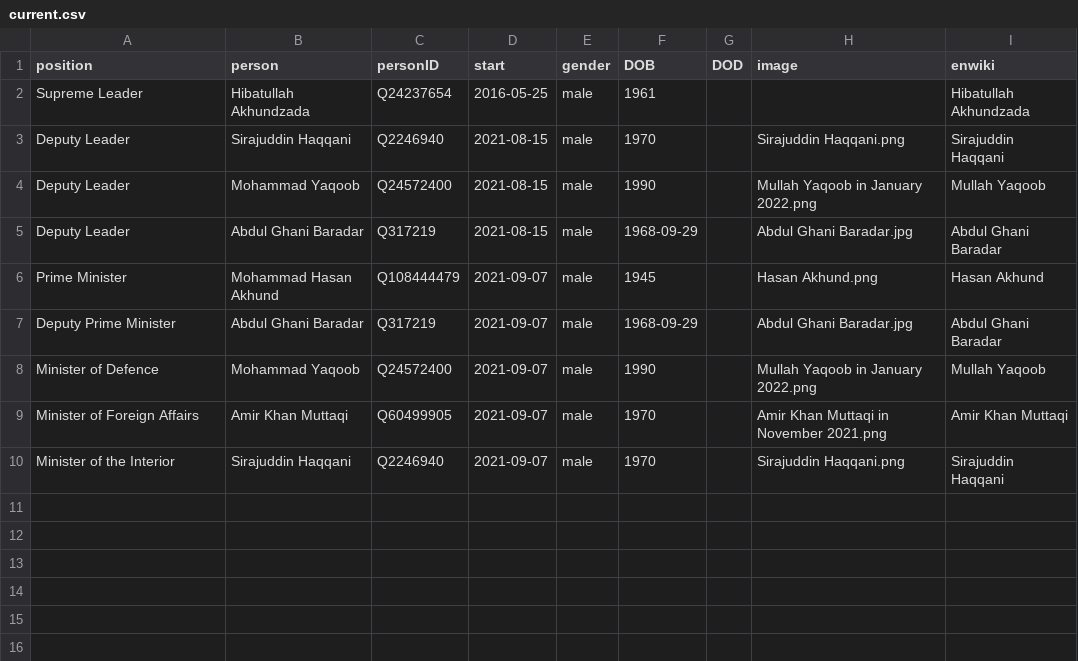
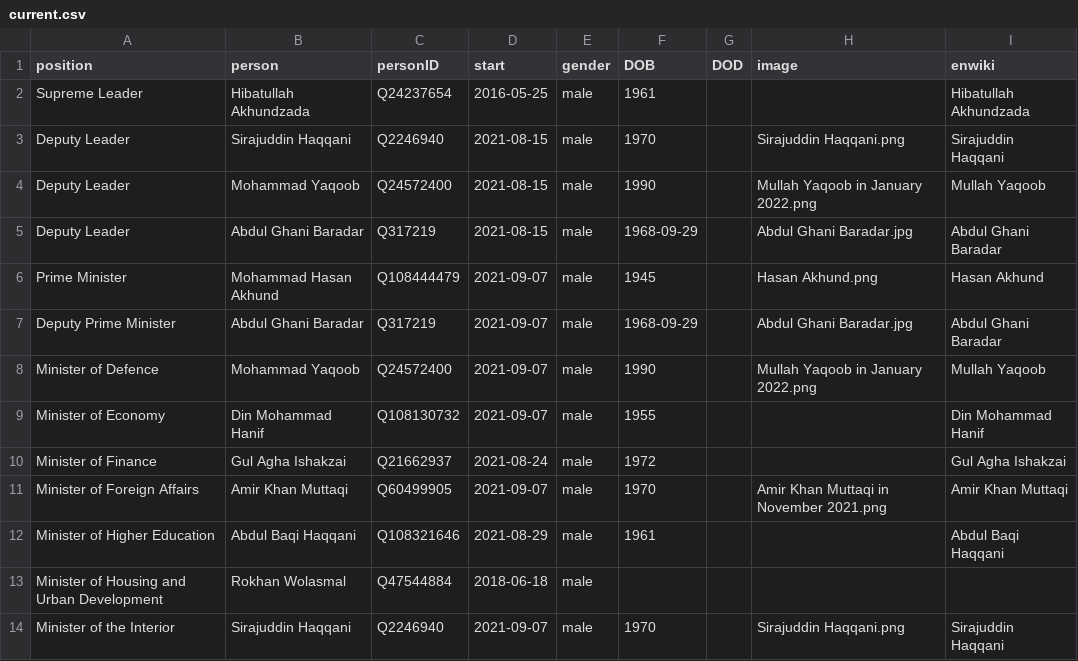
Before and after one commit to every-politician-scrapers/afghanistan, a CSV file: html/current.csv, drawn as a sheet.

```diff
--- a/html/current.csv
+++ b/html/current.csv
@@ -8,3 +8,7 @@ Deputy Prime Minister,Abdul Ghani Baradar,Q317219,2021-09-07,male,1968-09-29,,Ab
 Minister of Defence,Mohammad Yaqoob,Q24572400,2021-09-07,male,1990,,Mullah Yaqoob in January 2022.png,Mullah Yaqoob
+Minister of Economy,Din Mohammad Hanif,Q108130732,2021-09-07,male,1955,,,Din Mohammad Hanif
+Minister of Finance,Gul Agha Ishakzai,Q21662937,2021-08-24,male,1972,,,Gul Agha Ishakzai
 Minister of Foreign Affairs,Amir Khan Muttaqi,Q60499905,2021-09-07,male,1970,,Amir Khan Muttaqi in November 2021.png,Amir Khan Muttaqi
+Minister of Higher Education,Abdul Baqi Haqqani,Q108321646,2021-08-29,male,1961,,,Abdul Baqi Haqqani
+Minister of Housing and Urban Development,Rokhan Wolasmal,Q47544884,2018-06-18,male,,,,
 Minister of the Interior,Sirajuddin Haqqani,Q2246940,2021-09-07,male,1970,,Sirajuddin Haqqani.png,Sirajuddin Haqqani
```
Also changed, not shown: html/holders21.csv, html/positions.csv, 2 other files.
